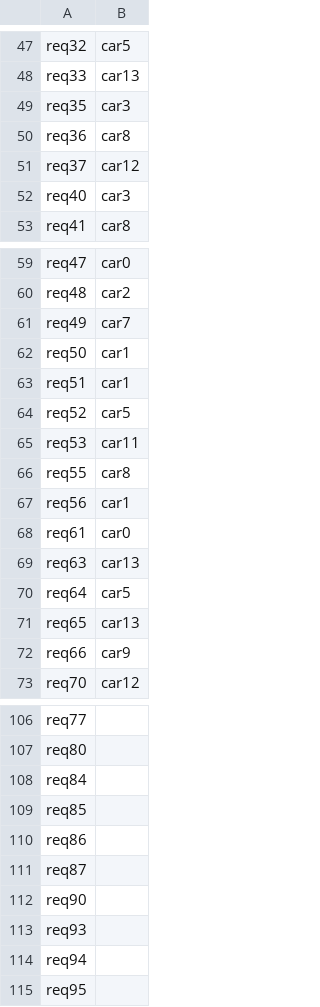
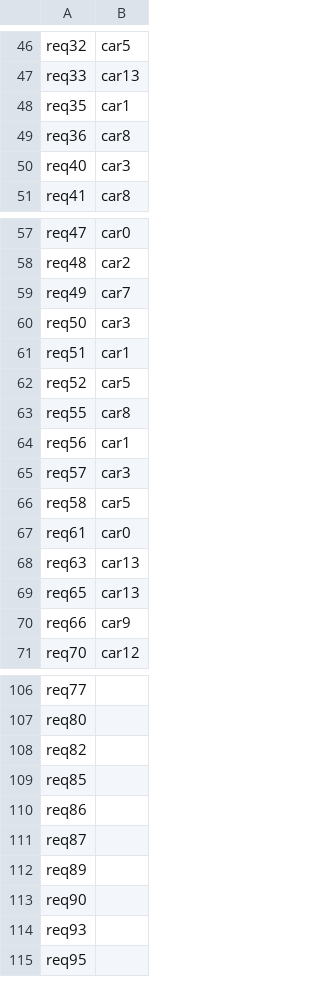
Before and after one commit to CedricGullentops/Project-AI-Simulated_Annealing, a CSV file: solution.csv, drawn as a sheet; only a part is shown, gaps mark what is left out; the diff covers the shown part only.

```diff
--- a/solution.csv
+++ b/solution.csv
@@ -48,5 +47,4 @@ req32;car5
 req33;car13
-req35;car3
+req35;car1
 req36;car8
-req37;car12
 req40;car3
@@ -61,11 +59,11 @@ req48;car2
 req49;car7
-req50;car1
+req50;car3
 req51;car1
 req52;car5
-req53;car11
 req55;car8
 req56;car1
+req57;car3
+req58;car5
 req61;car0
 req63;car13
-req64;car5
 req65;car13
@@ -107,3 +107,3 @@ req77
 req80
-req84
+req82
 req85
@@ -111,5 +111,5 @@ req86
 req87
+req89
 req90
 req93
-req94
 req95
```
Also changed, not shown: 7 added rows, 6 removed rows and 4 edited cells elsewhere in this file, 2 other files.
